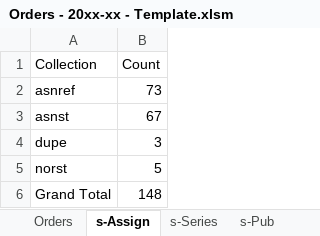
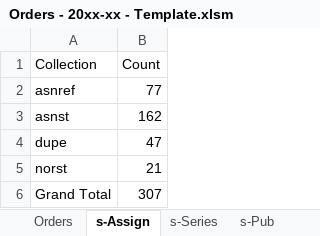
Before and after one commit to ahlisbon/CJKmaterialProcessing, an Excel workbook: Orders - 20xx-xx - Template.xlsm, sheet s-Assign, drawn as a sheet; values as stored, in another font and other column widths than the file's, no borders; charts and pictures not drawn; the diff names each change by its address in the sheet, - before the commit and + after, or states it on an @@ line.

```diff
--- a/Orders - 20xx-xx - Template.xlsm (sheet s-Assign)
+++ b/Orders - 20xx-xx - Template.xlsm (sheet s-Assign)
-B2 (Count): 73
+B2 (Count): 77
-B3 (Count): 67
+B3 (Count): 162
-B4 (Count): 3
+B4 (Count): 47
-B5 (Count): 5
+B5 (Count): 21
-B6 (Count): 148
+B6 (Count): 307
```
Also changed, not shown: sheet s-Subjects, sheet s-Series, sheet Orders, sheet s-Pub, sheet s-Date, hidden cells, charts or pictures, 6 other files.
